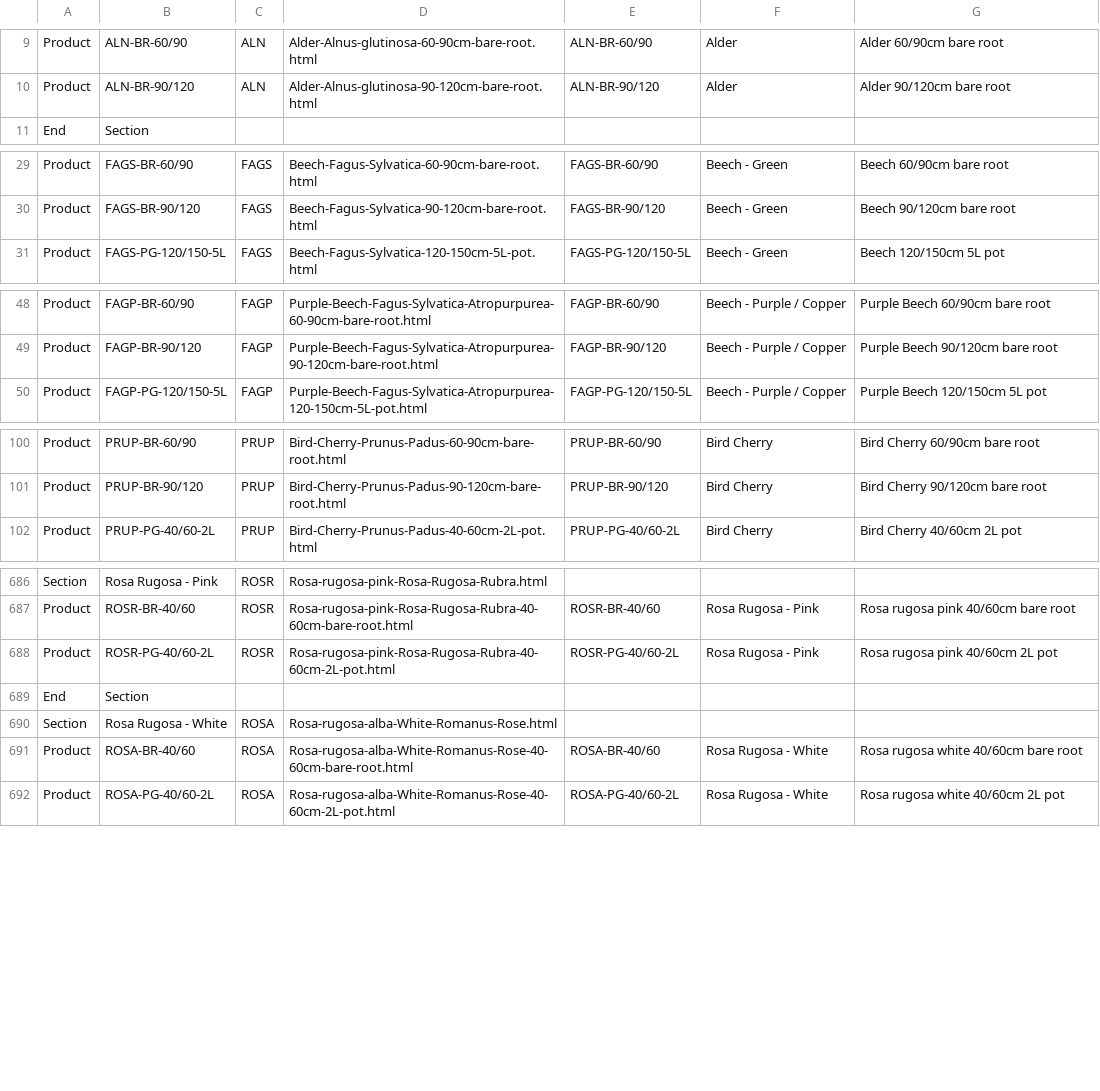
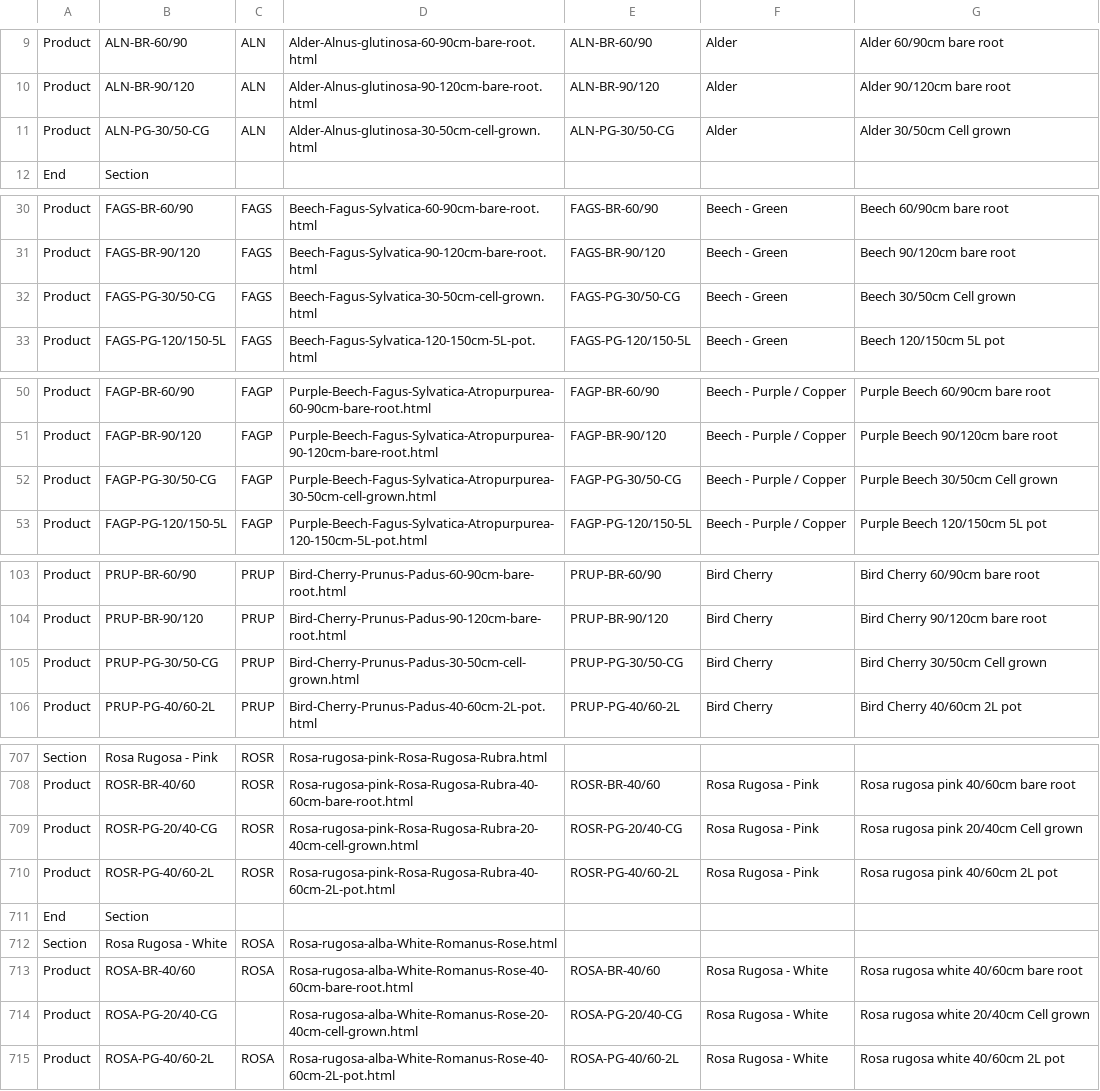
Before and after one commit to HedgesDirect/Master-Imports, a CSV file: StructureImportMaster.csv, drawn as a sheet; only a part is shown, gaps mark what is left out; the diff covers the shown part only; the diff names each change by its address in the sheet, - before the commit and + after, or states it on an @@ line.

Commit message:
Added Cell Grown
Cell Grown Sku's added to Master Structure Import

```diff
--- a/StructureImportMaster.csv
+++ b/StructureImportMaster.csv
+row 11: Product | ALN-PG-30/50-CG | ALN | Alder-Alnus-glutinosa-30-50cm-cell-grown.html | ALN-PG-30/50-CG | Alder | Alder 30/50cm Cell grown
+row 32: Product | FAGS-PG-30/50-CG | FAGS | Beech-Fagus-Sylvatica-30-50cm-cell-grown.html | FAGS-PG-30/50-CG | Beech - Green | Beech 30/50cm Cell grown
+row 52: Product | FAGP-PG-30/50-CG | FAGP | Purple-Beech-Fagus-Sylvatica-Atropurpurea-30-50cm-cell-grown.html | FAGP-PG-30/50-CG | Beech - Purple / Copper | Purple Beech 30/50cm Cell grown
+row 105: Product | PRUP-PG-30/50-CG | PRUP | Bird-Cherry-Prunus-Padus-30-50cm-cell-grown.html | PRUP-PG-30/50-CG | Bird Cherry | Bird Cherry 30/50cm Cell grown
+row 709: Product | ROSR-PG-20/40-CG | ROSR | Rosa-rugosa-pink-Rosa-Rugosa-Rubra-20-40cm-cell-grown.html | ROSR-PG-20/40-CG | Rosa Rugosa - Pink | Rosa rugosa pink 20/40cm Cell grown
+row 714: Product | ROSA-PG-20/40-CG |  | Rosa-rugosa-alba-White-Romanus-Rose-20-40cm-cell-grown.html | ROSA-PG-20/40-CG | Rosa Rugosa - White | Rosa rugosa white 20/40cm Cell grown
```
Also changed, not shown: 22 added rows and 1 edited cell elsewhere in this file.
